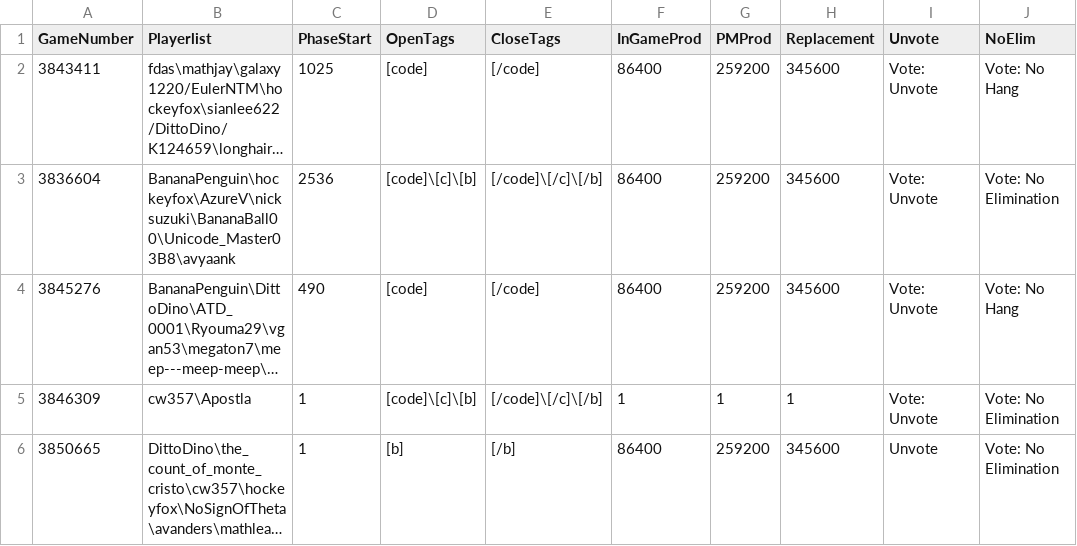
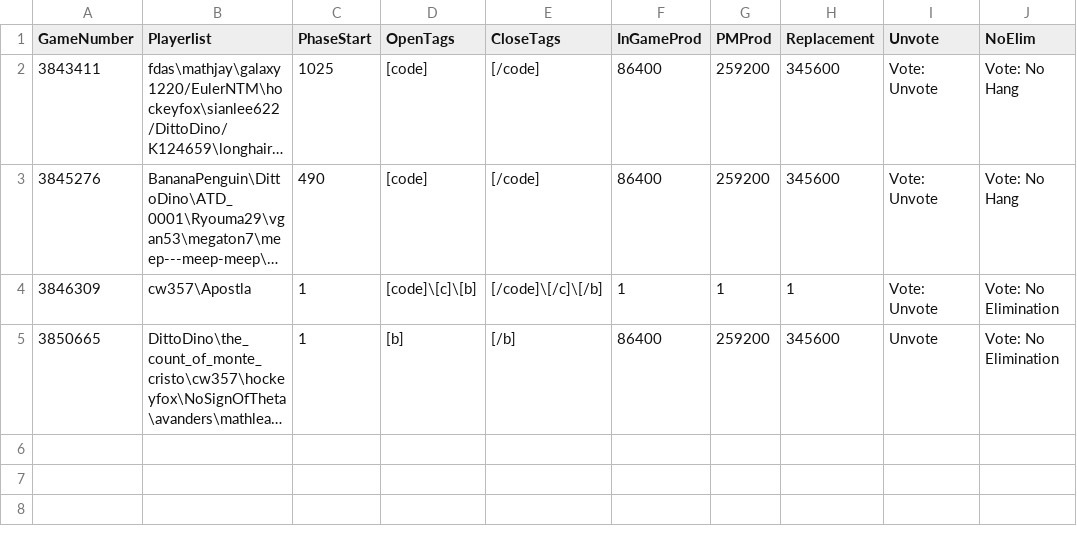
Before and after one commit to aops-mafia-tools/aops-mafia-tools.github.io, a CSV file: game_status.csv, drawn as a sheet; long unchanged cells end in …; the diff names each change by its address in the sheet, - before the commit and + after, or states it on an @@ line.

Commit message:
removed game

```diff
--- a/game_status.csv
+++ b/game_status.csv
-row 3: 3836604 | BananaPenguin\hockeyfox\AzureV\nicksuzuki\BananaBall00\Unicode_Master03B8\avyaank | 2536 | [code]\[c]\[b] | [/code]\[/c]\[/b] | 86400 | 259200 | 345600 | Vote: Unvote | Vote: No Elimination
```
